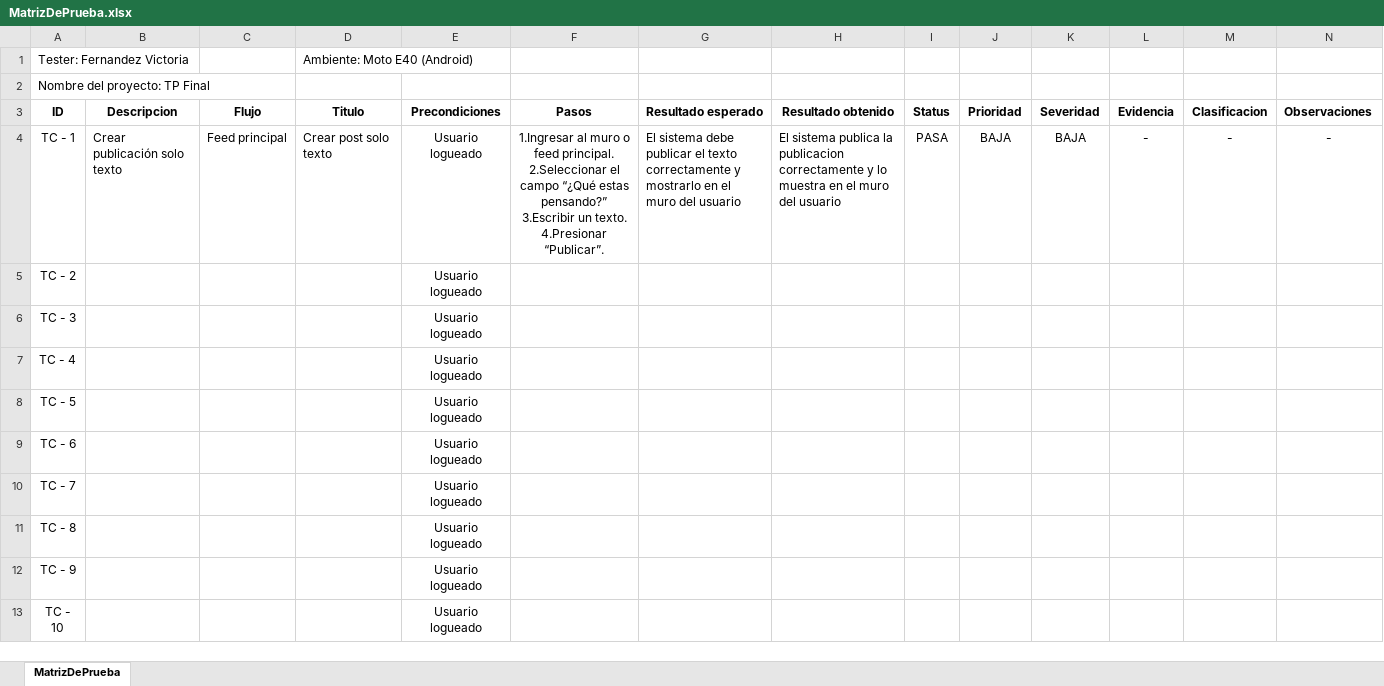
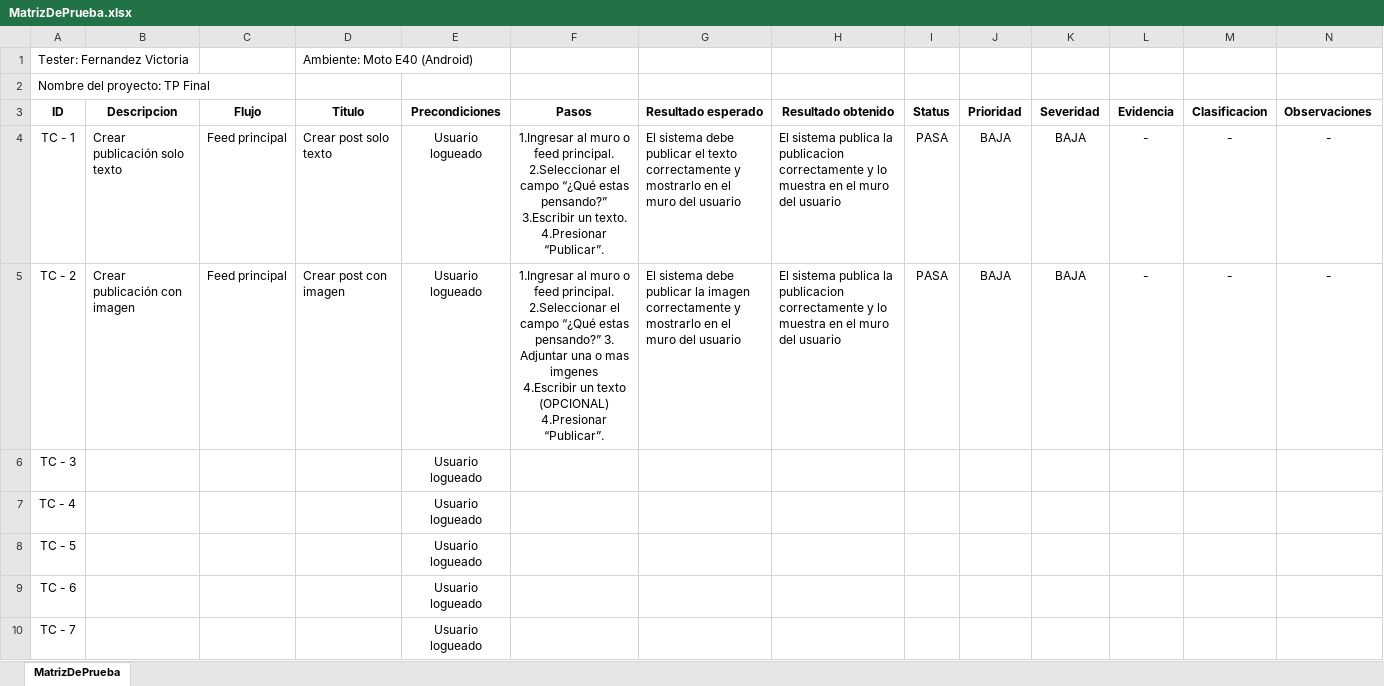
Before and after one commit to 13vickyy/ProyectoFinal-FernandezVictoria, an Excel workbook: CasosDePrueba/MatrizDePrueba.xlsx, sheet MatrizDePrueba, drawn as a sheet; only a part is shown; the shorter side is filled out with more unchanged rows; values as stored, in another font and other column widths than the file's, no borders; conditional formats not drawn; ↵ is a line break in a cell; the diff names each change by its address in the sheet, - before the commit and + after, or states it on an @@ line.

Commit message:
TestCase2

```diff
--- a/CasosDePrueba/MatrizDePrueba.xlsx (sheet MatrizDePrueba)
+++ b/CasosDePrueba/MatrizDePrueba.xlsx (sheet MatrizDePrueba)
-B5: (empty)
+B5: Crear publicación con imagen
-C5: (empty)
+C5: Feed principal
-D5: (empty)
+D5: Crear post con imagen
-F5: (empty)
+F5: 1.Ingresar al muro o feed principal. ↵ 2.Seleccionar el campo “¿Qué estas pensando?” 3. Adjuntar una o mas imgenes ↵ 4.Escribir un texto (OPCIONAL) ↵ 4.Presionar “Publicar”.
-G5: (empty)
+G5: El sistema debe publicar la imagen correctamente y mostrarlo en el muro del usuario
-H5: (empty)
+H5: El sistema publica la publicacion correctamente y lo muestra en el muro del usuario
-I5: (empty)
+I5: PASA
-J5: (empty)
+J5: BAJA
-K5: (empty)
+K5: BAJA
-L5: (empty)
+L5: -
-M5: (empty)
+M5: -
-N5: (empty)
+N5: -
```
